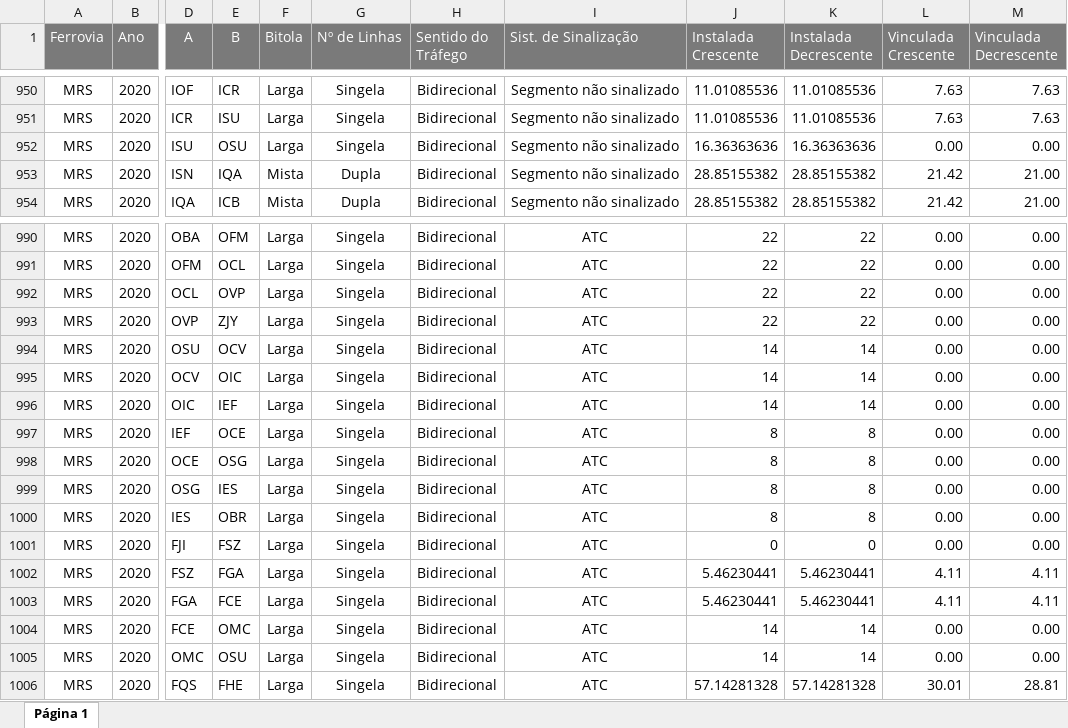
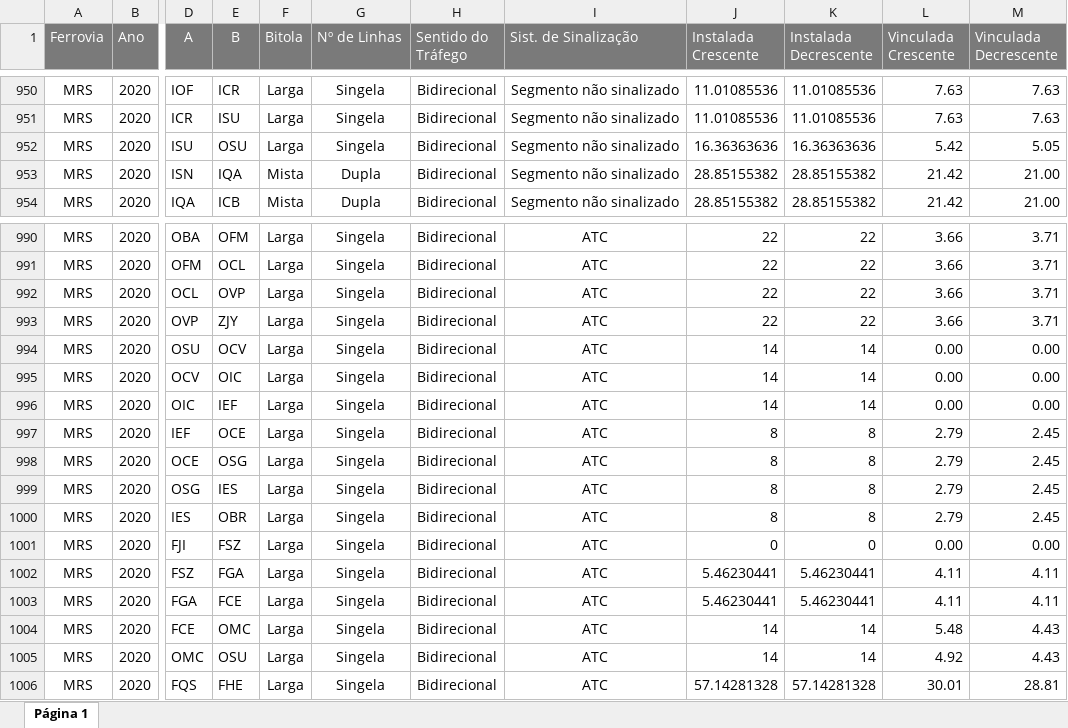
Before and after one commit to tovictorino/declaracao_de_rede, an Excel workbook: Dados/dr2020_original.xlsx, sheet Página 1, drawn as a sheet; only a part is shown, gaps mark what is left out; values as stored, in another font and other column widths than the file's, no borders; the diff covers the shown part only; the diff names each change by its address in the sheet, - before the commit and + after, or states it on an @@ line.

Commit message:
Atualização Capacidade Vinculada MRS

```diff
--- a/Dados/dr2020_original.xlsx (sheet Página 1)
+++ b/Dados/dr2020_original.xlsx (sheet Página 1)
-L952 (Vinculada Crescente): 0.00
+L952 (Vinculada Crescente): 5.42
-M952 (Vinculada Decrescente): 0.00
+M952 (Vinculada Decrescente): 5.05
-L990:L993 (Vinculada Crescente): 0.00
+L990:L993 (Vinculada Crescente): 3.66
-M990:M993 (Vinculada Decrescente): 0.00
+M990:M993 (Vinculada Decrescente): 3.71
-L997:L1000 (Vinculada Crescente): 0.00
+L997:L1000 (Vinculada Crescente): 2.79
-M997:M1000 (Vinculada Decrescente): 0.00
+M997:M1000 (Vinculada Decrescente): 2.45
-L1004 (Vinculada Crescente): 0.00
+L1004 (Vinculada Crescente): 5.48
-M1004:M1005 (Vinculada Decrescente): 0.00
+M1004:M1005 (Vinculada Decrescente): 4.43
-L1005 (Vinculada Crescente): 0.00
+L1005 (Vinculada Crescente): 4.92
```
Also changed, not shown: 54 edited cells elsewhere in this sheet, 1 other file.
